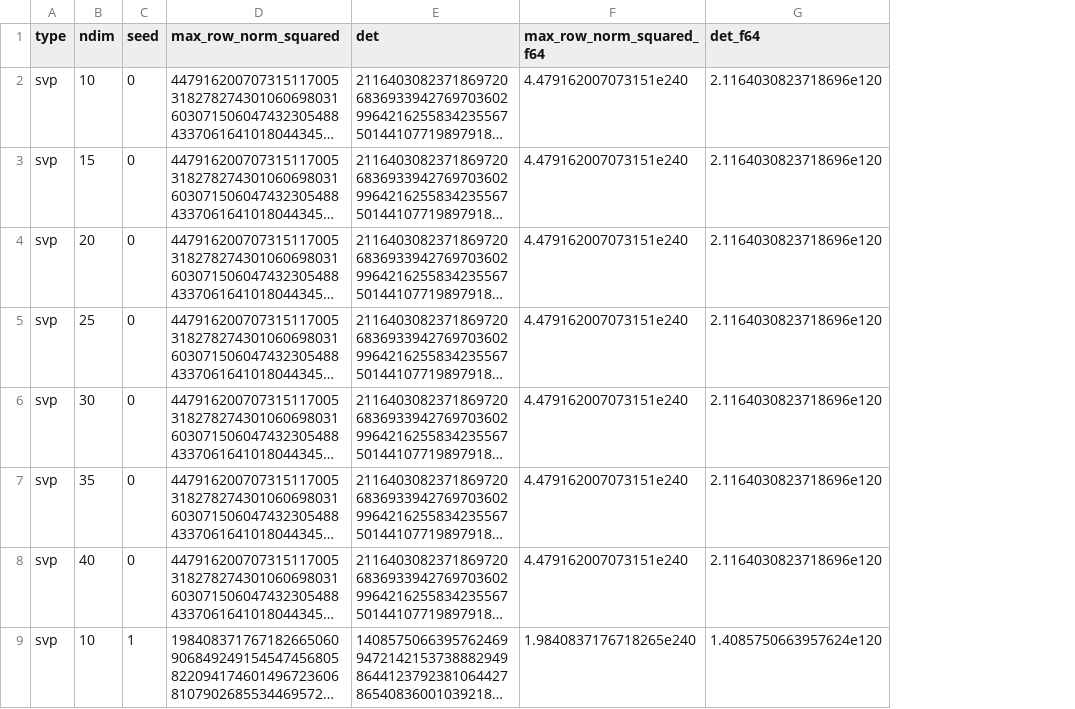
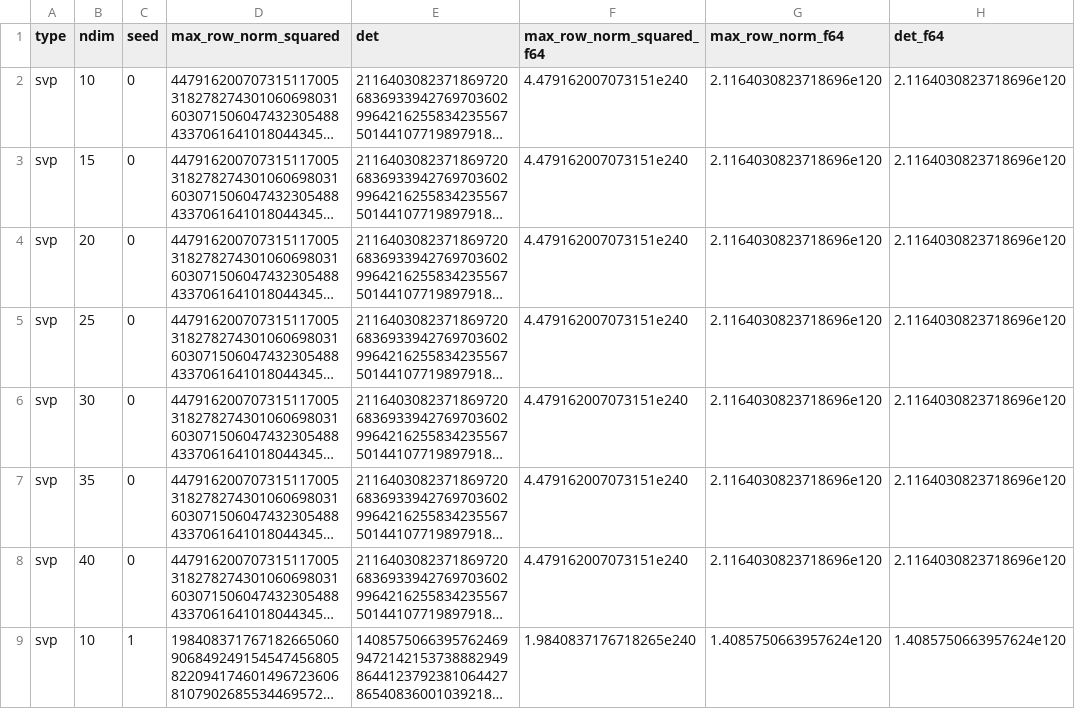
Before and after one commit to bababax11/deeplll, a CSV file: matrices_analysis/M_det.csv, drawn as a sheet; only a part is shown; long unchanged cells end in …; the diff names each change by its address in the sheet, - before the commit and + after, or states it on an @@ line.

```diff
--- a/matrices_analysis/M_det.csv
+++ b/matrices_analysis/M_det.csv
+column G (max_row_norm_f64), rows 2-9: 2.1164030823718696e120 | 2.1164030823718696e120 | 2.1164030823718696e120 | 2.1164030823718696e120 | 2.1164030823718696e120 | 2.1164030823718696e120 | 2.1164030823718696e120 | 1.4085750663957624e120
```
Also changed, not shown: 1 other file.
